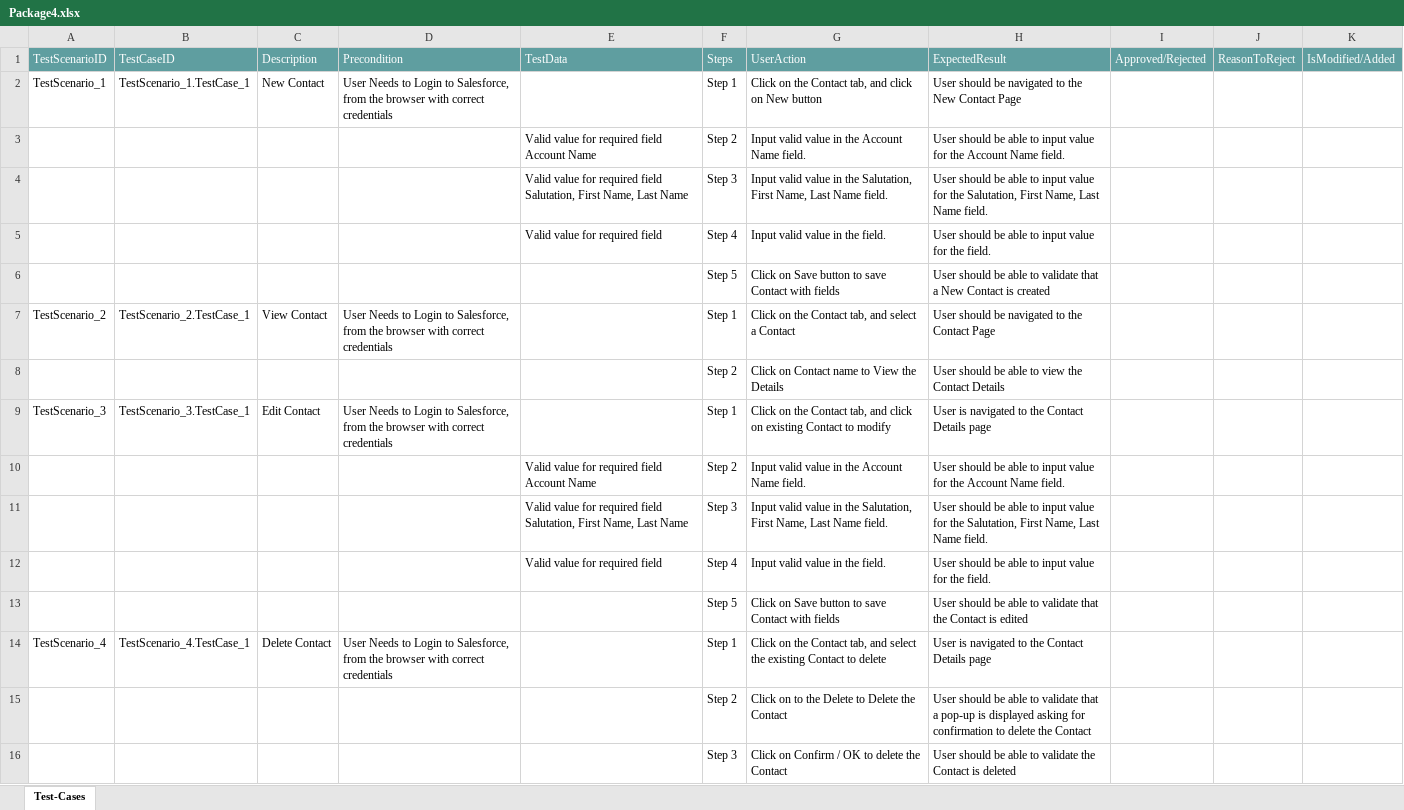
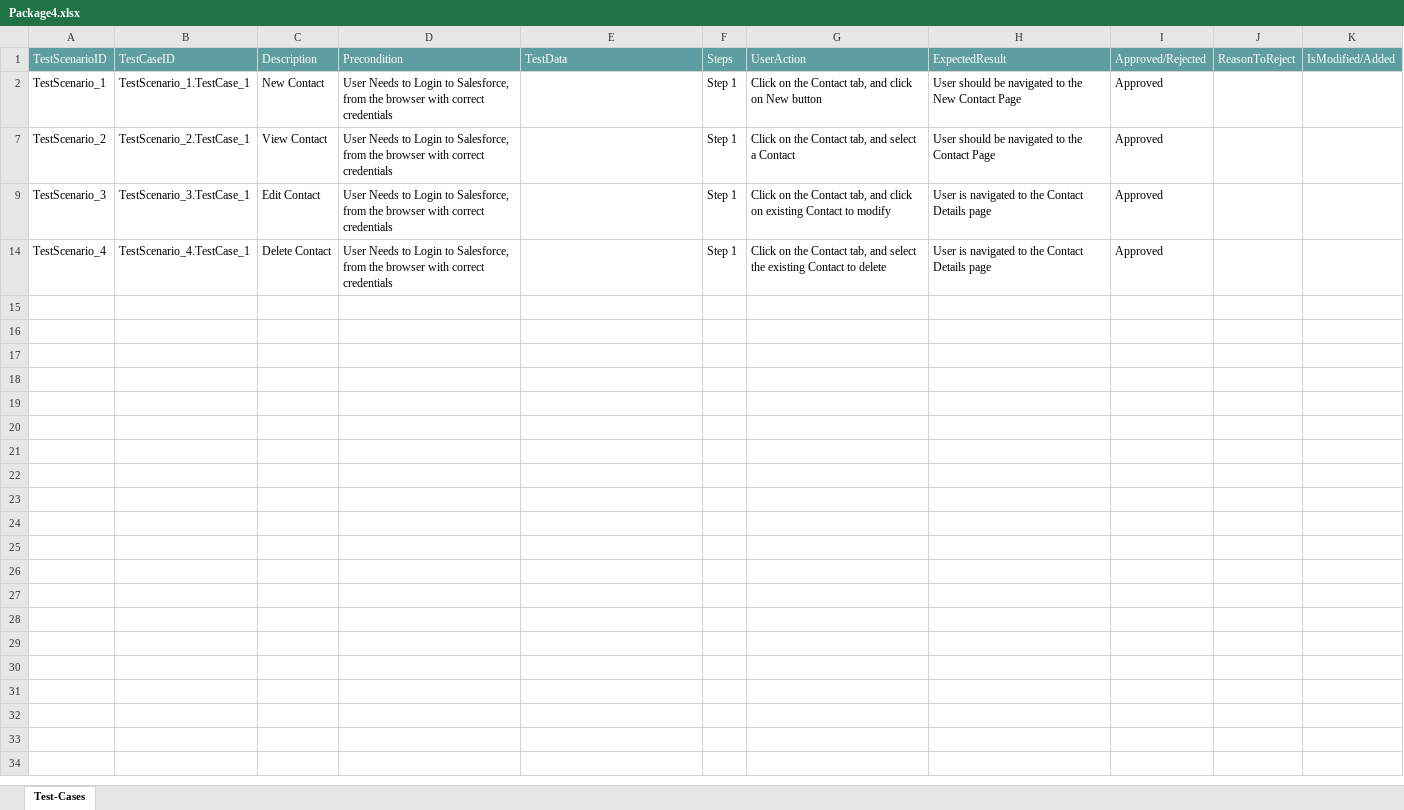
Before and after one commit to ShaikMohamedIrfan/DEMO8, an Excel workbook: Package4.xlsx, sheet Test-Cases, drawn as a sheet; values as stored, in another font and other column widths than the file's, no borders; table styles not drawn; the diff names each change by its address in the sheet, - before the commit and + after, or states it on an @@ line.

Commit message:
Add files via upload

```diff
--- a/Package4.xlsx (sheet Test-Cases)
+++ b/Package4.xlsx (sheet Test-Cases)
-I2: (empty)
+I2: Approved
@@ row 3 hidden:  |  |  |  | Valid value for required field Account Name | Step 2 | Input valid value in the Account Name field. | User should be able to input value for the Account Name field. @@
@@ row 4 hidden:  |  |  |  | Valid value for required field Salutation, First Name, Last Name | Step 3 | Input valid value in the Salutation, First Name, Last Name field. | User should be able to input value for the Salutation, First Name, Last Name field. @@
@@ row 5 hidden:  |  |  |  | Valid value for required field | Step 4 | Input valid value in the field. | User should be able to input value for the field. @@
@@ row 6 hidden:  |  |  |  |  | Step 5 | Click on Save button to save Contact with fields | User should be able to validate that a New Contact is created @@
-I7: (empty)
+I7: Approved
@@ row 8 hidden:  |  |  |  |  | Step 2 | Click on Contact name to View the Details | User should be able to view the Contact Details @@
-I9: (empty)
+I9: Approved
@@ row 10 hidden:  |  |  |  | Valid value for required field Account Name | Step 2 | Input valid value in the Account Name field. | User should be able to input value for the Account Name field. @@
@@ row 11 hidden:  |  |  |  | Valid value for required field Salutation, First Name, Last Name | Step 3 | Input valid value in the Salutation, First Name, Last Name field. | User should be able to input value for the Salutation, First Name, Last Name field. @@
@@ row 12 hidden:  |  |  |  | Valid value for required field | Step 4 | Input valid value in the field. | User should be able to input value for the field. @@
@@ row 13 hidden:  |  |  |  |  | Step 5 | Click on Save button to save Contact with fields | User should be able to validate that the Contact is edited @@
-I14: (empty)
+I14: Approved
@@ row 15 hidden:  |  |  |  |  | Step 2 | Click on to the Delete to Delete the Contact | User should be able to validate that a pop-up is displayed asking for confirmation to delete the Contact @@
@@ row 16 hidden:  |  |  |  |  | Step 3 | Click on Confirm / OK to delete the Contact | User should be able to validate the Contact is deleted @@
```
